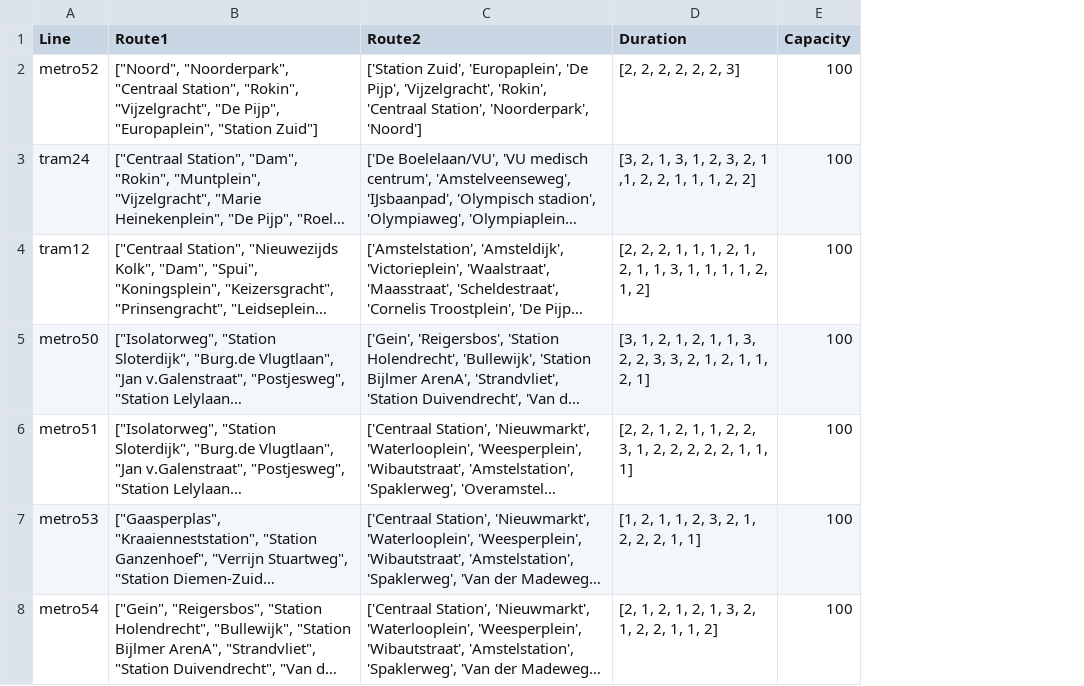
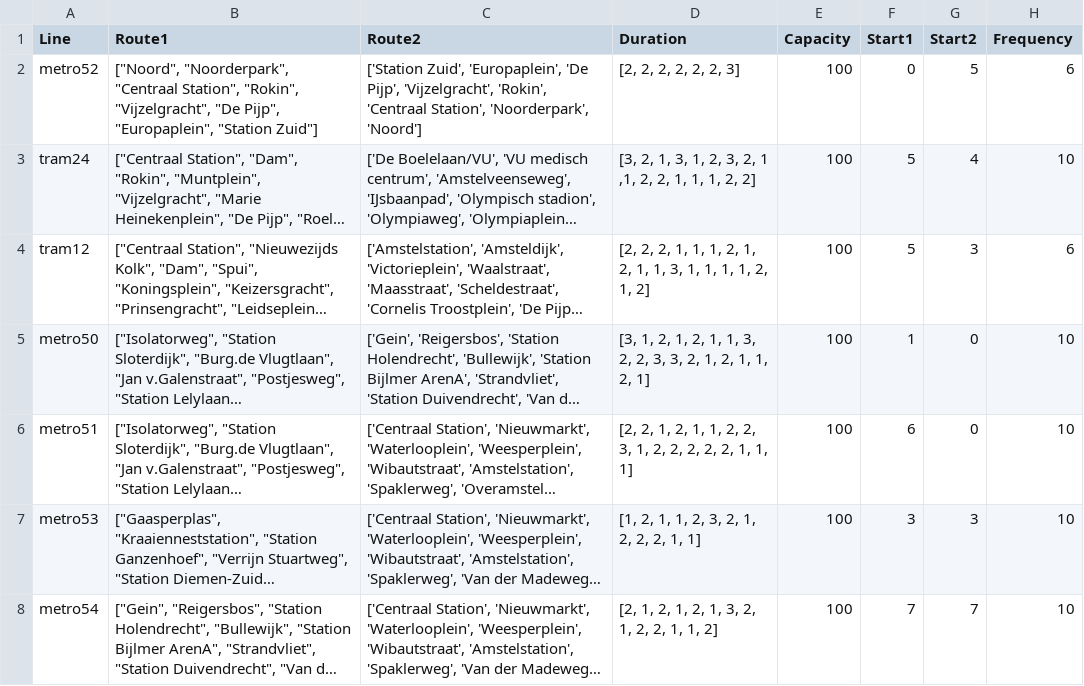
Before and after one commit to TUDelft-CITG/OpenTNSim, a CSV file: notebooks/Data/lijnen.csv, drawn as a sheet; long unchanged cells end in …; the diff names each change by its address in the sheet, - before the commit and + after, or states it on an @@ line.

Commit message:
Change route calculation

```diff
--- a/notebooks/Data/lijnen.csv
+++ b/notebooks/Data/lijnen.csv
+column F (Start1), rows 2-8: 0 | 5 | 5 | 1 | 6 | 3 | 7
+column G (Start2), rows 2-8: 5 | 4 | 3 | 0 | 0 | 3 | 7
+column H (Frequency), rows 2-8: 6 | 10 | 6 | 10 | 10 | 10 | 10
```
Also changed, not shown: 3 other files.
